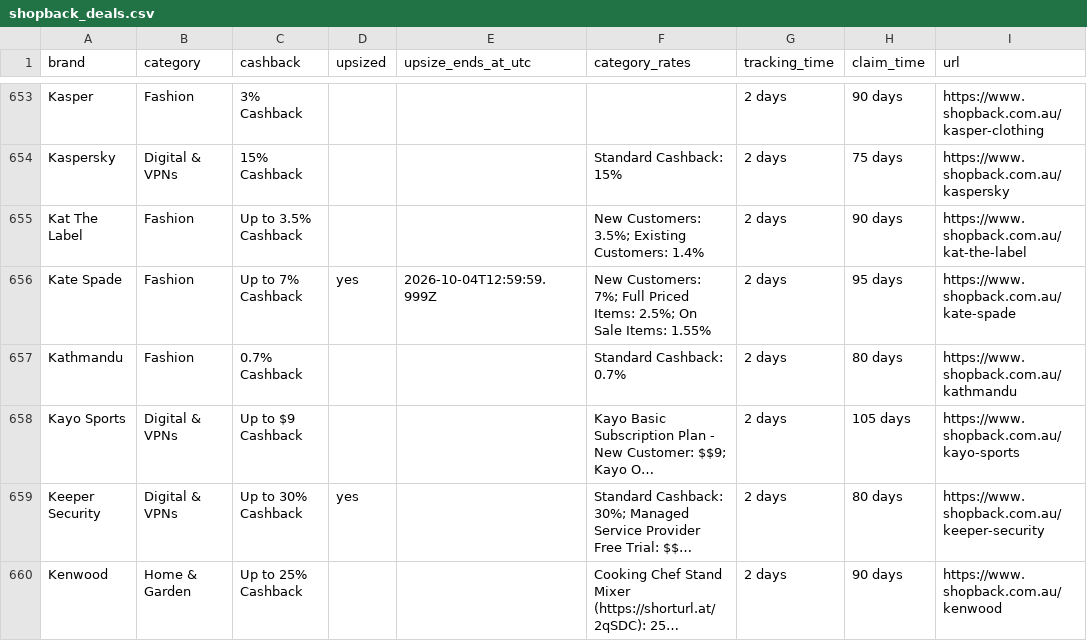
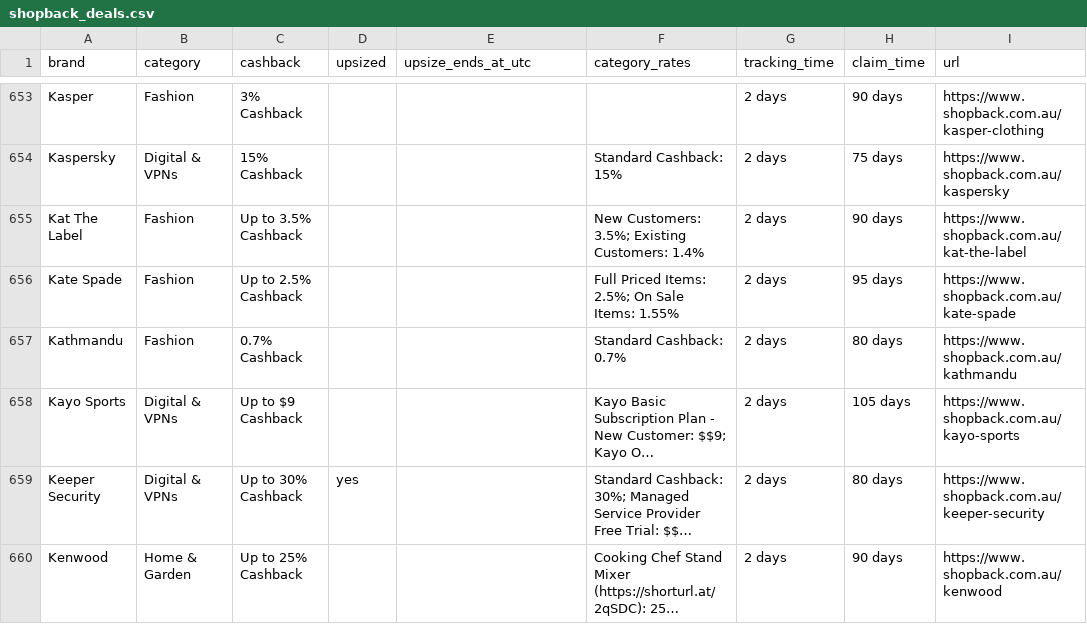
Before and after one commit to Tiger-QU/deal_hunter, a CSV file: data/shopback_deals.csv, drawn as a sheet; only a part is shown, gaps mark what is left out; long unchanged cells end in …; the diff covers the shown part only.

```diff
--- a/data/shopback_deals.csv
+++ b/data/shopback_deals.csv
@@ -655,3 +655,3 @@ Kaspersky,Digital & VPNs,15% Cashback,,,Standard Cashback: 15%,2 days,75 days,ht
 Kat The Label,Fashion,Up to 3.5% Cashback,,,New Customers: 3.5%; Existing Customers: 1.4%,2 days,90 days,https://www.shopback.com.au/kat-the-label
-Kate Spade,Fashion,Up to 7% Cashback,yes,2026-10-04T12:59:59.999Z,New Customers: 7%; Full Priced Items: 2.5%; On Sale Items: 1.55%,2 days,95 days,https://www.shopback.com.au/kate-spade
+Kate Spade,Fashion,Up to 2.5% Cashback,,,Full Priced Items: 2.5%; On Sale Items: 1.55%,2 days,95 days,https://www.shopback.com.au/kate-spade
 Kathmandu,Fashion,0.7% Cashback,,,Standard Cashback: 0.7%,2 days,80 days,https://www.shopback.com.au/kathmandu
```
Also changed, not shown: 111 edited cells elsewhere in this file, 3 other files.
